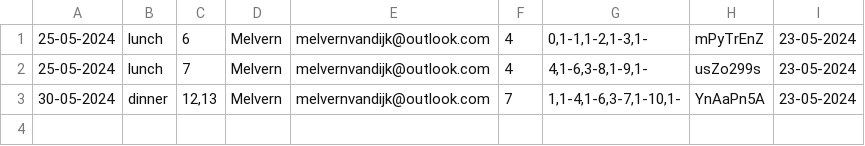
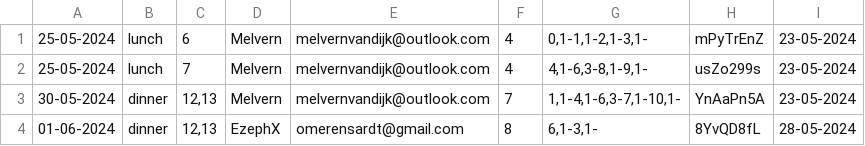
Before and after one commit to charlie-de-muis/Project-B, a CSV file: Project_B/Data_Sources/Reservation.csv, drawn as a sheet.

```diff
--- a/Project_B/Data_Sources/Reservation.csv
+++ b/Project_B/Data_Sources/Reservation.csv
@@ -3 +3,2 @@
 30-05-2024;dinner;12,13;Melvern;melvernvandijk@outlook.com;7;1,1-4,1-6,3-7,1-10,1-;YnAaPn5A;23-05-2024
+01-06-2024;dinner;12,13;EzephX;omerensardt@gmail.com;8;6,1-3,1-;8YvQD8fL;28-05-2024
```
Also changed, not shown: 2 other files.
